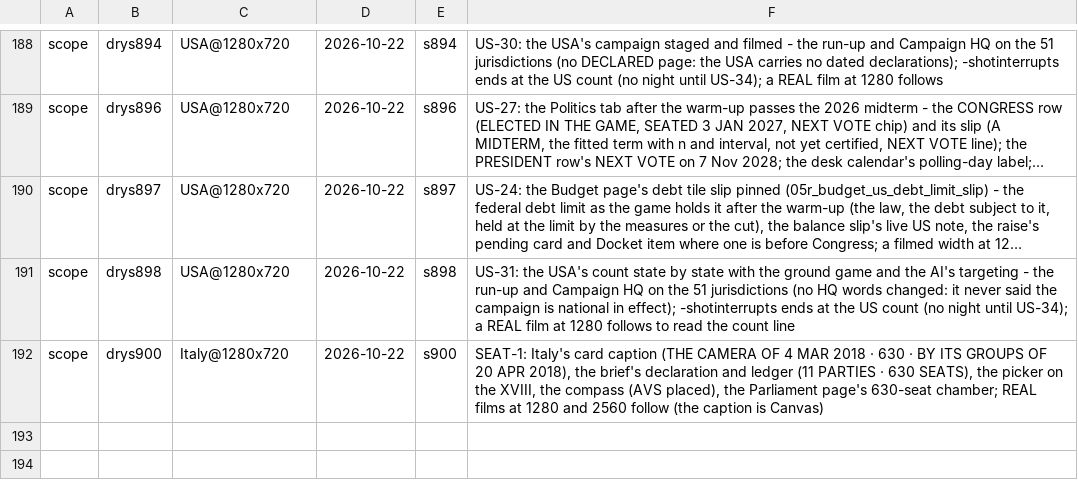
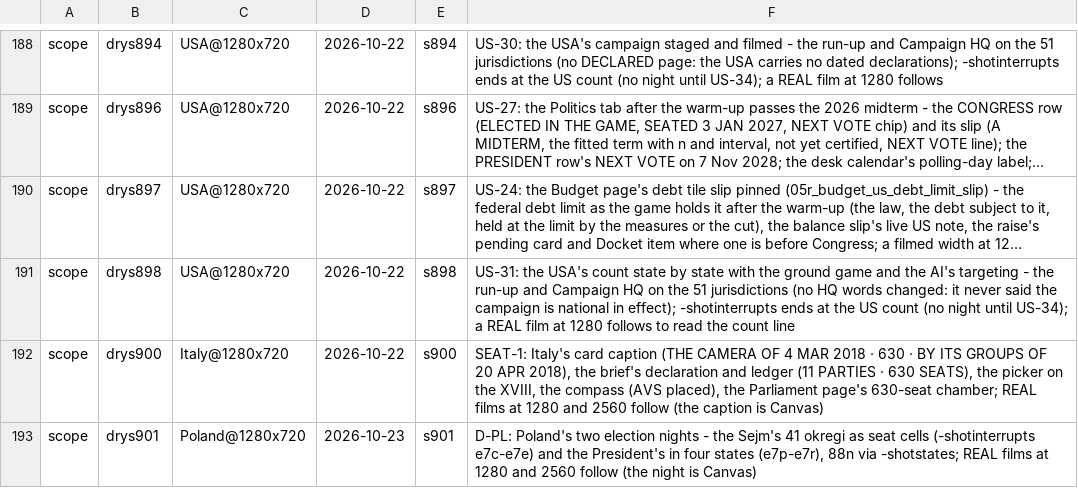
Before and after one commit to Bippen/PoliSim, a TSV file: Tools/film_scope.tsv, drawn as a sheet; only a part is shown, gaps mark what is left out; long unchanged cells end in ….

```diff
--- a/Tools/film_scope.tsv
+++ b/Tools/film_scope.tsv
@@ -192 +192,2 @@ scope	drys898	USA@1280x720	2026-10-22	s898	US-31: the USA's count state by state
 scope	drys900	Italy@1280x720	2026-10-22	s900	SEAT-1: Italy's card caption (THE CAMERA OF 4 MAR 2018 · 630 · BY ITS GROUPS OF 20 APR 2018), the brief's declaration and ledger (11 PARTIES · 630 SEATS), the picker on the XVIII, the compass (AVS placed), the Parliament page's 630-seat chamber; REAL films at 1280 and 2560 follow (the caption is Canvas)
+scope	drys901	Poland@1280x720	2026-10-23	s901	D-PL: Poland's two election nights - the Sejm's 41 okregi as seat cells (-shotinterrupts e7c-e7e) and the President's in four states (e7p-e7r), 88n via -shotstates; REAL films at 1280 and 2560 follow (the night is Canvas)
```
Also changed, not shown: 26 other files.
